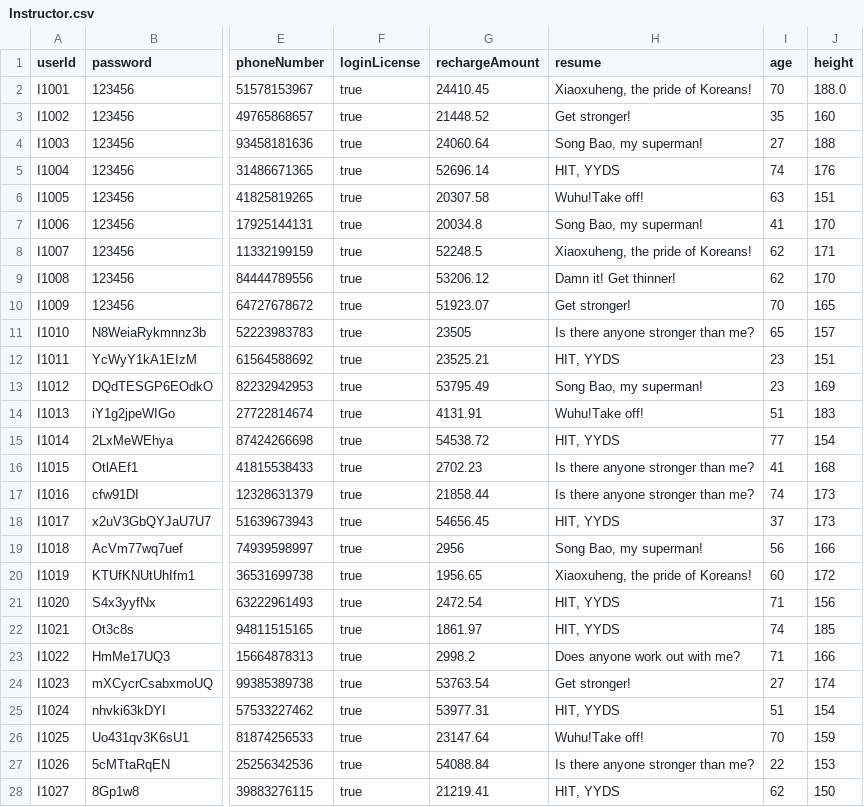
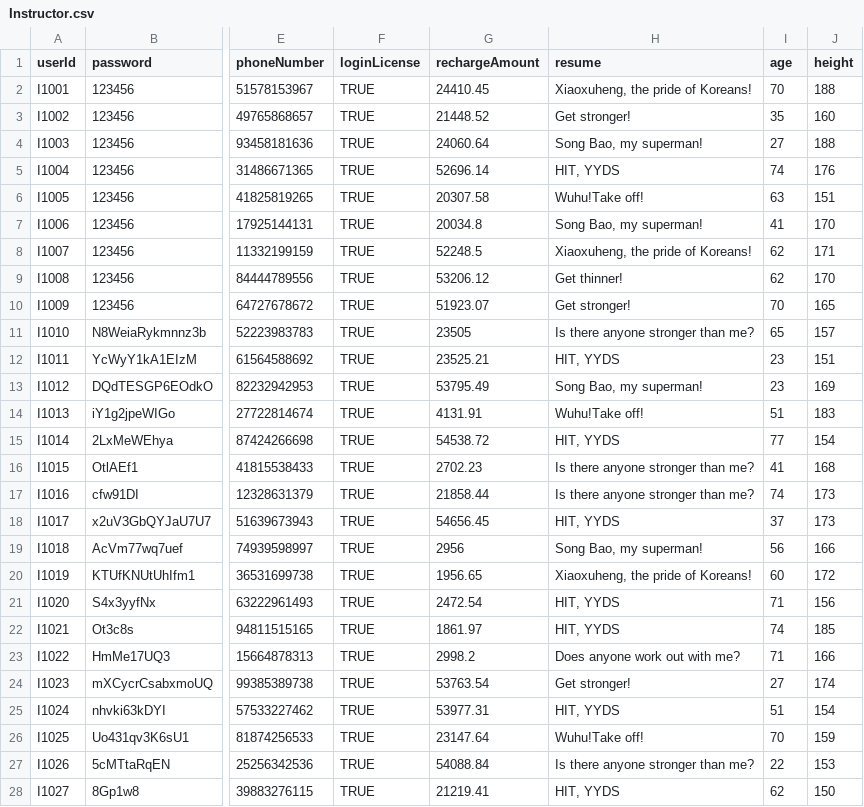
Before and after one commit to Ltttttt2000/SoftwareEngineering-BUPT, a CSV file: core/src/csv/Instructor.csv, drawn as a sheet; only a part is shown, gaps mark what is left out; the diff covers the shown part only; the diff names each change by its address in the sheet, - before the commit and + after, or states it on an @@ line.

```diff
--- a/core/src/csv/Instructor.csv
+++ b/core/src/csv/Instructor.csv
-F2:F28 (loginLicense): true
+F2:F28 (loginLicense): TRUE
-J2 (height): 188.0
+J2 (height): 188
-H9 (resume): Damn it! Get thinner!
+H9 (resume): Get thinner!
```
Also changed, not shown: 24 edited cells elsewhere in this file, core/src/csv/Client.csv.
